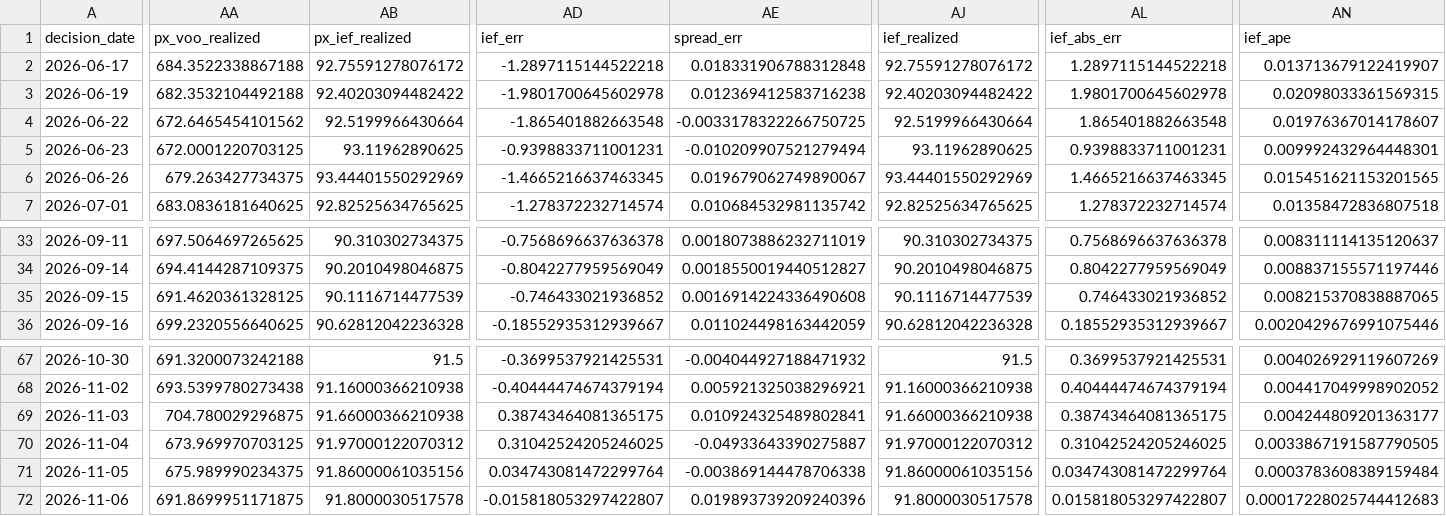
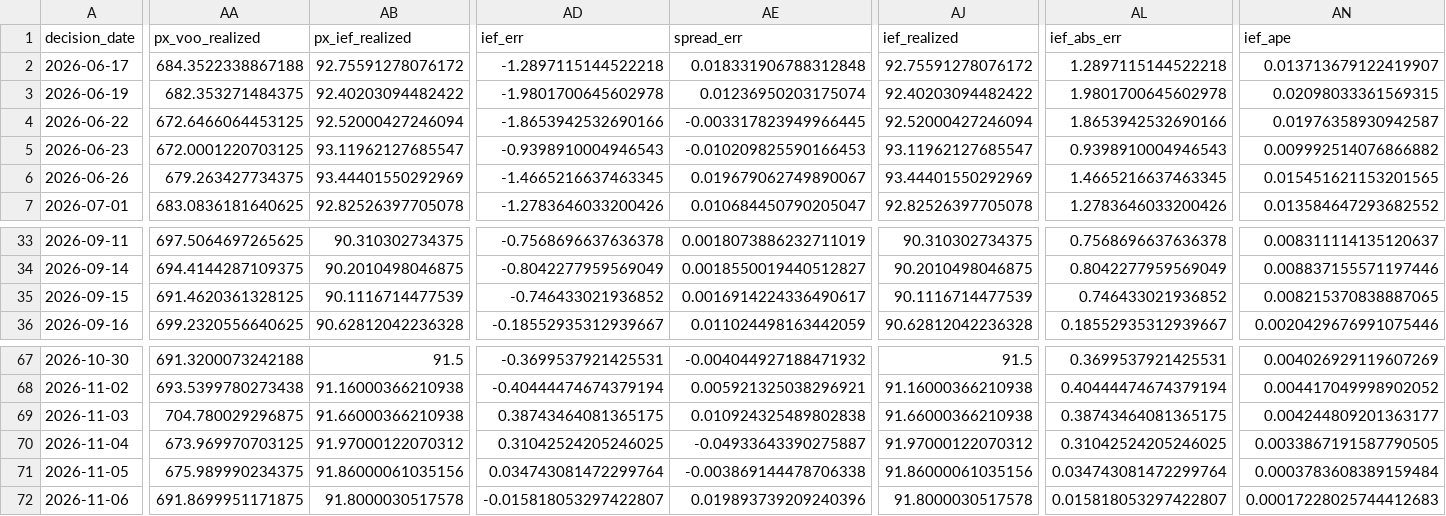
Before and after one commit to salemmorelli1/Price-Call, a CSV file: artifacts_part3/prediction_log.csv, drawn as a sheet; only a part is shown, gaps mark what is left out; the diff covers the shown part only; the diff names each change by its address in the sheet, - before the commit and + after, or states it on an @@ line.

```diff
--- a/artifacts_part3/prediction_log.csv
+++ b/artifacts_part3/prediction_log.csv
-AA3 (px_voo_realized): 682.3532104492188
+AA3 (px_voo_realized): 682.353271484375
-AE3 (spread_err): 0.012369412583716238
+AE3 (spread_err): 0.01236950203175074
-AA4 (px_voo_realized): 672.6465454101562
+AA4 (px_voo_realized): 672.6466064453125
-AB4 (px_ief_realized): 92.5199966430664
+AB4 (px_ief_realized): 92.52000427246094
-AD4 (ief_err): -1.865401882663548
+AD4 (ief_err): -1.8653942532690166
-AE4 (spread_err): -0.0033178322266750725
+AE4 (spread_err): -0.003317823949966445
-AJ4 (ief_realized): 92.5199966430664
+AJ4 (ief_realized): 92.52000427246094
-AL4 (ief_abs_err): 1.865401882663548
+AL4 (ief_abs_err): 1.8653942532690166
-AN4 (ief_ape): 0.01976367014178607
+AN4 (ief_ape): 0.01976358930942587
-AB5 (px_ief_realized): 93.11962890625
+AB5 (px_ief_realized): 93.11962127685547
-AD5 (ief_err): -0.9398833711001231
+AD5 (ief_err): -0.9398910004946543
-AE5 (spread_err): -0.010209907521279494
+AE5 (spread_err): -0.010209825590166453
-AJ5 (ief_realized): 93.11962890625
+AJ5 (ief_realized): 93.11962127685547
-AL5 (ief_abs_err): 0.9398833711001231
+AL5 (ief_abs_err): 0.9398910004946543
-AN5 (ief_ape): 0.009992432964448301
+AN5 (ief_ape): 0.009992514076866882
-AB7 (px_ief_realized): 92.82525634765625
+AB7 (px_ief_realized): 92.82526397705078
-AD7 (ief_err): -1.278372232714574
+AD7 (ief_err): -1.2783646033200426
-AE7 (spread_err): 0.010684532981135742
+AE7 (spread_err): 0.010684450790205047
-AJ7 (ief_realized): 92.82525634765625
+AJ7 (ief_realized): 92.82526397705078
-AL7 (ief_abs_err): 1.278372232714574
+AL7 (ief_abs_err): 1.2783646033200426
-AN7 (ief_ape): 0.01358472836807518
+AN7 (ief_ape): 0.013584647293682552
-AE35 (spread_err): 0.0016914224336490608
+AE35 (spread_err): 0.0016914224336490617
-AE69 (spread_err): 0.010924325489802841
+AE69 (spread_err): 0.010924325489802838
```
Also changed, not shown: 1 added row and 38 edited cells elsewhere in this file, artifacts_part10_bot/signal_log.csv, artifacts_part3_v1/v1_final_production_governance.csv, 23 other files.
